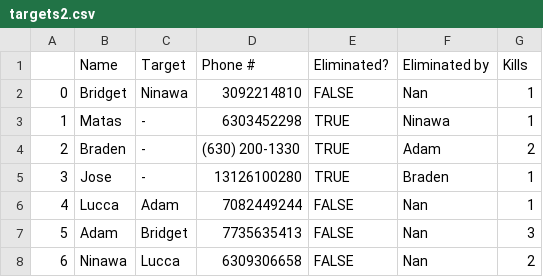
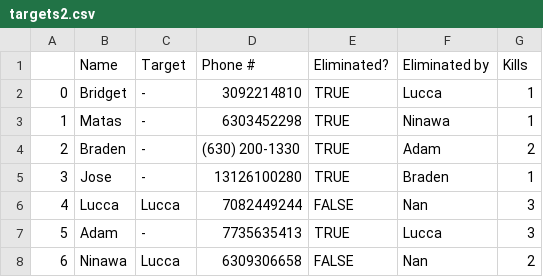
Before and after one commit to jcrayb/jcrayb, a CSV file: csv/targets2.csv, drawn as a sheet.

Commit message:
data

```diff
--- a/csv/targets2.csv
+++ b/csv/targets2.csv
@@ -1,3 +1,3 @@
 ,Name,Target,Phone #,Eliminated?,Eliminated by,Kills
-0,Bridget,Ninawa,3092214810,FALSE,Nan,1
+0,Bridget,-,3092214810,TRUE,Lucca,1
 1,Matas,-,6303452298,TRUE,Ninawa,1
@@ -5,4 +5,4 @@
 3,Jose,-,13126100280,TRUE,Braden,1
-4,Lucca,Adam,7082449244,FALSE,Nan,1
-5,Adam,Bridget,7735635413,FALSE,Nan,3
+4,Lucca,Lucca,7082449244,FALSE,Nan,3
+5,Adam,-,7735635413,TRUE,Lucca,3
 6,Ninawa,Lucca,6309306658,FALSE,Nan,2
```
Also changed, not shown: csv/killcount.csv, 2 other files.
